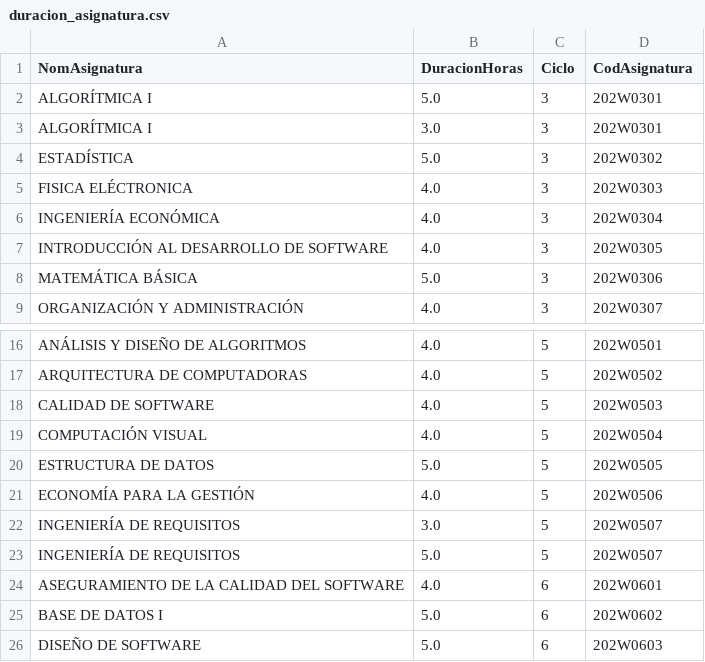
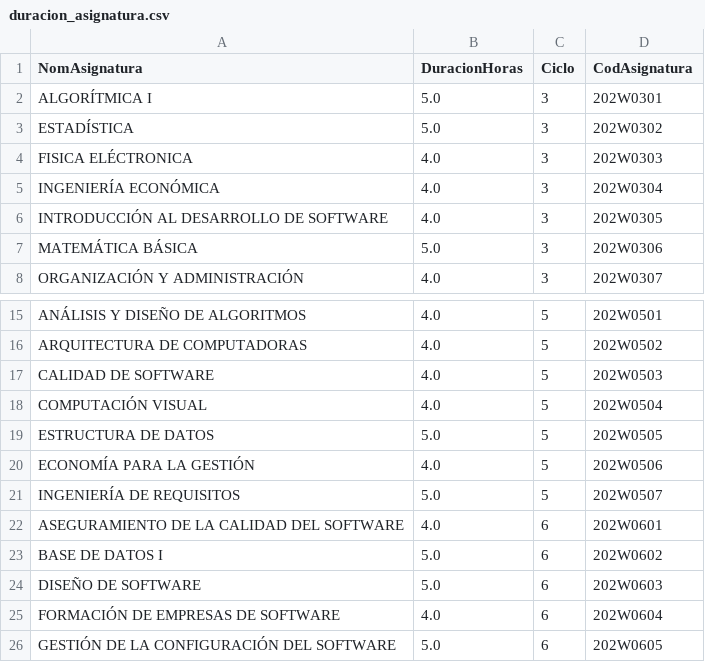
Before and after one commit to NicolasRojasGalaDEV/timeTablingFisiUNMSM, a CSV file: Data/Extraidos/duracion_asignatura.csv, drawn as a sheet; only a part is shown, gaps mark what is left out; the shorter side is filled out with more unchanged rows.

```diff
--- a/Data/Extraidos/duracion_asignatura.csv
+++ b/Data/Extraidos/duracion_asignatura.csv
@@ -2,3 +2,2 @@
 ALGORÍTMICA I;5.0;3;202W0301
-ALGORÍTMICA I;3.0;3;202W0301
 ESTADÍSTICA;5.0;3;202W0302
@@ -21,3 +20,2 @@ ESTRUCTURA DE DATOS;5.0;5;202W0505
 ECONOMÍA PARA LA GESTIÓN;4.0;5;202W0506
-INGENIERÍA DE REQUISITOS;3.0;5;202W0507
 INGENIERÍA DE REQUISITOS;5.0;5;202W0507
```
Also changed, not shown: Data/Extraidos/disponibilidad_docentes_simulada.csv, Data/Extraidos/docentes_minimos.csv, 8 other files.
